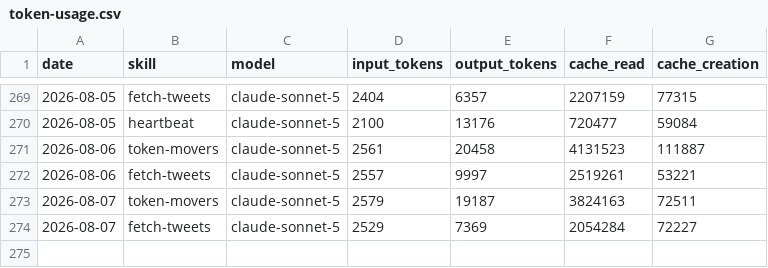
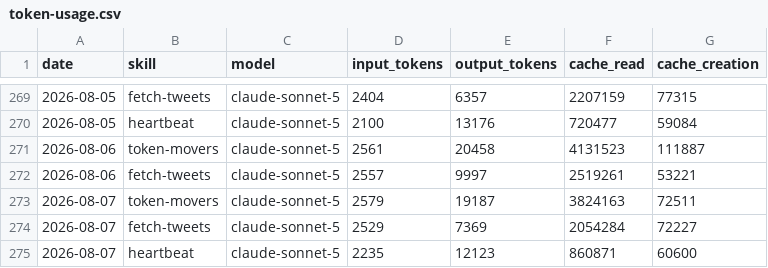
Before and after one commit to aaronjmars/miroshark-aeon, a CSV file: memory/token-usage.csv, drawn as a sheet; only a part is shown, gaps mark what is left out.

Commit message:
chore(heartbeat): auto-commit 2026-08-07

```diff
--- a/memory/token-usage.csv
+++ b/memory/token-usage.csv
@@ -274 +274,2 @@ date,skill,model,input_tokens,output_tokens,cache_read,cache_creation
 2026-08-07,fetch-tweets,claude-sonnet-5,2529,7369,2054284,72227
+2026-08-07,heartbeat,claude-sonnet-5,2235,12123,860871,60600
```
Also changed, not shown: 3 other files.
